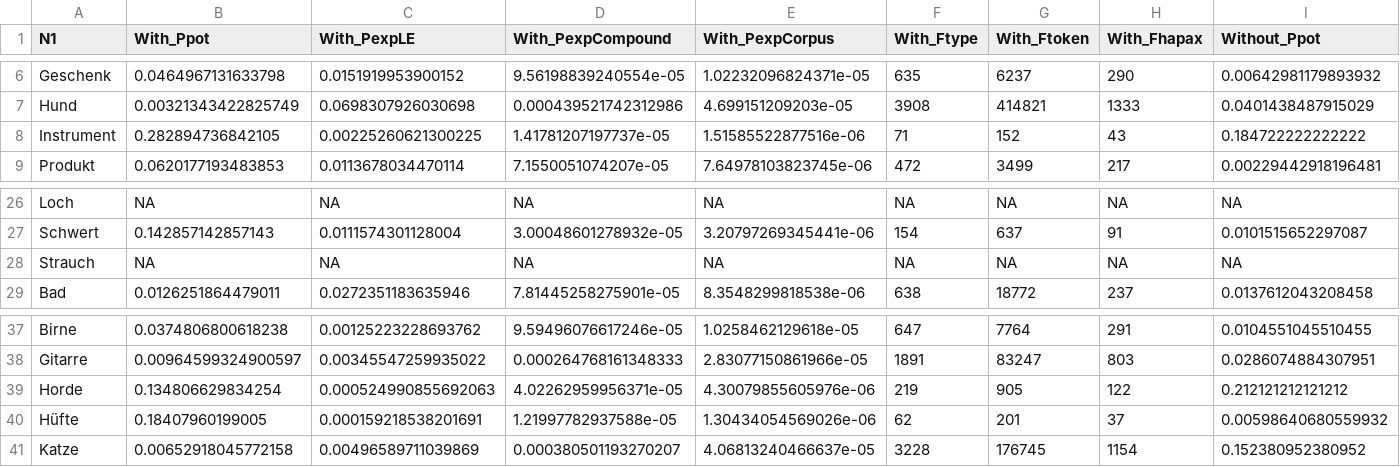
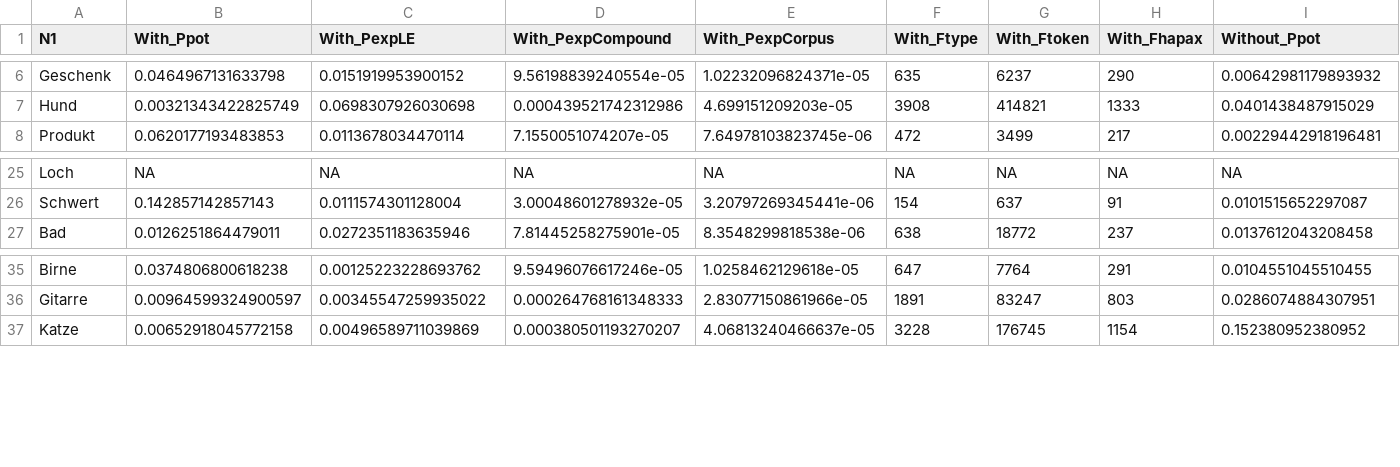
Before and after one commit to rsling/linkingelements, a CSV file: Data/R/Results/corpus.study.csv, drawn as a sheet; only a part is shown, gaps mark what is left out; rows hold the shown columns only; the diff names each change by its address in the sheet, - before the commit and + after, or states it on an @@ line.

```diff
--- a/Data/R/Results/corpus.study.csv
+++ b/Data/R/Results/corpus.study.csv
-row 8: Instrument | 0.282894736842105 | 0.00225260621300225 | 1.41781207197737e-05 | 1.51585522877516e-06 | 71 | 152 | 43 | 0.184722222222222
-row 28: Strauch | NA | NA | NA | NA | NA | NA | NA | NA
-row 39: Horde | 0.134806629834254 | 0.000524990855692063 | 4.02262959956371e-05 | 4.30079855605976e-06 | 219 | 905 | 122 | 0.212121212121212
-row 40: Hüfte | 0.18407960199005 | 0.000159218538201691 | 1.21997782937588e-05 | 1.30434054569026e-06 | 62 | 201 | 37 | 0.00598640680559932
```
Also changed, not shown: 4 other files.
